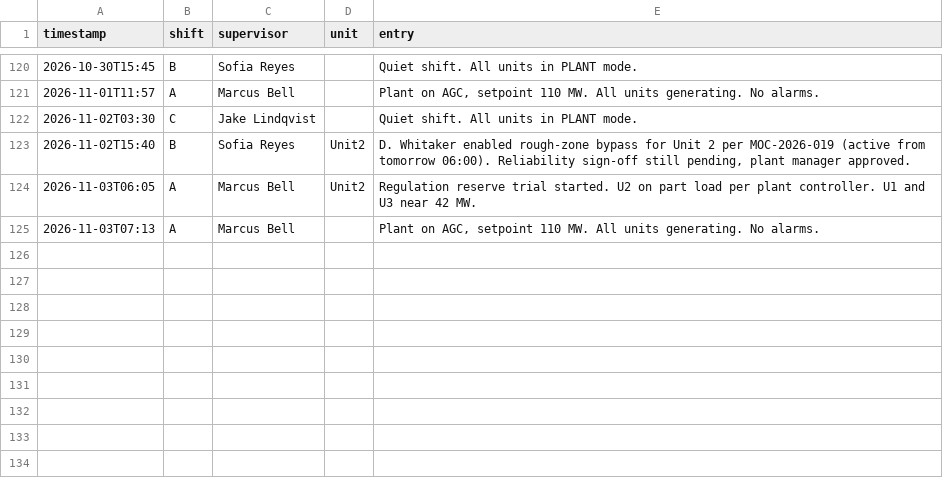
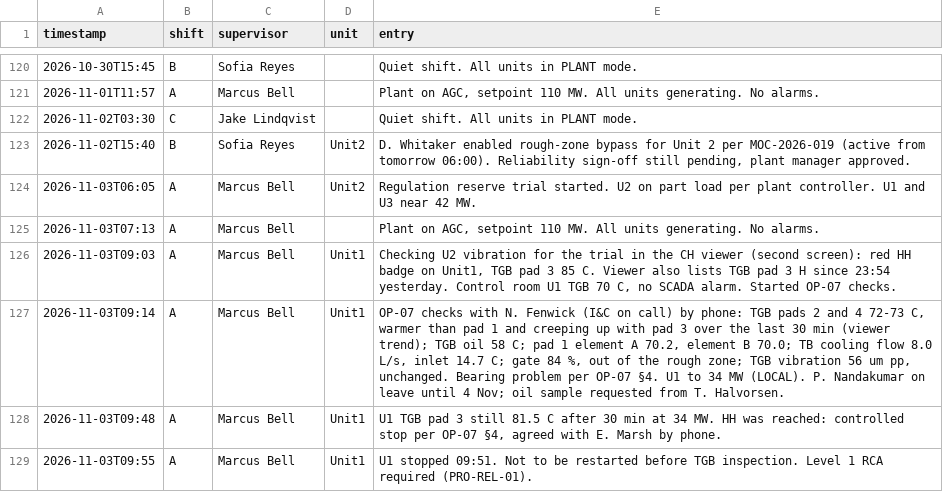
Before and after one commit to itotinsider/cromley-hydraulics-uns, a CSV file: rca-demo/library/drwpa/records/shift-log_2026-09_2026-11.csv, drawn as a sheet; only a part is shown, gaps mark what is left out; the diff names each change by its address in the sheet, - before the commit and + after, or states it on an @@ line.

```diff
--- a/rca-demo/library/drwpa/records/shift-log_2026-09_2026-11.csv
+++ b/rca-demo/library/drwpa/records/shift-log_2026-09_2026-11.csv
+row 126: 2026-11-03T09:03 | A | Marcus Bell | Unit1 | Checking U2 vibration for the trial in the CH viewer (second screen): red HH badge on Unit1, TGB pad 3 85 C. Viewer also lists TGB pad 3 H since 23:54 yesterday. Control room U1 TGB 70 C, no SCADA alarm. Started OP-07 checks.
+row 127: 2026-11-03T09:14 | A | Marcus Bell | Unit1 | OP-07 checks with N. Fenwick (I&C on call) by phone: TGB pads 2 and 4 72-73 C, warmer than pad 1 and creeping up with pad 3 over the last 30 min (viewer trend); TGB oil 58 C; pad 1 element A 70.2, element B 70.0; TB cooling flow 8.0 L/s, inlet 14.7 C; gate 84 %, out of the rough zone; TGB vibration 56 um pp, unchanged. Bearing problem per OP-07 §4. U1 to 34 MW (LOCAL). P. Nandakumar on leave until 4 Nov; oil sample requested from T. Halvorsen.
+row 128: 2026-11-03T09:48 | A | Marcus Bell | Unit1 | U1 TGB pad 3 still 81.5 C after 30 min at 34 MW. HH was reached: controlled stop per OP-07 §4, agreed with E. Marsh by phone.
+row 129: 2026-11-03T09:55 | A | Marcus Bell | Unit1 | U1 stopped 09:51. Not to be restarted before TGB inspection. Level 1 RCA required (PRO-REL-01).
```
Also changed, not shown: 7 other files.
